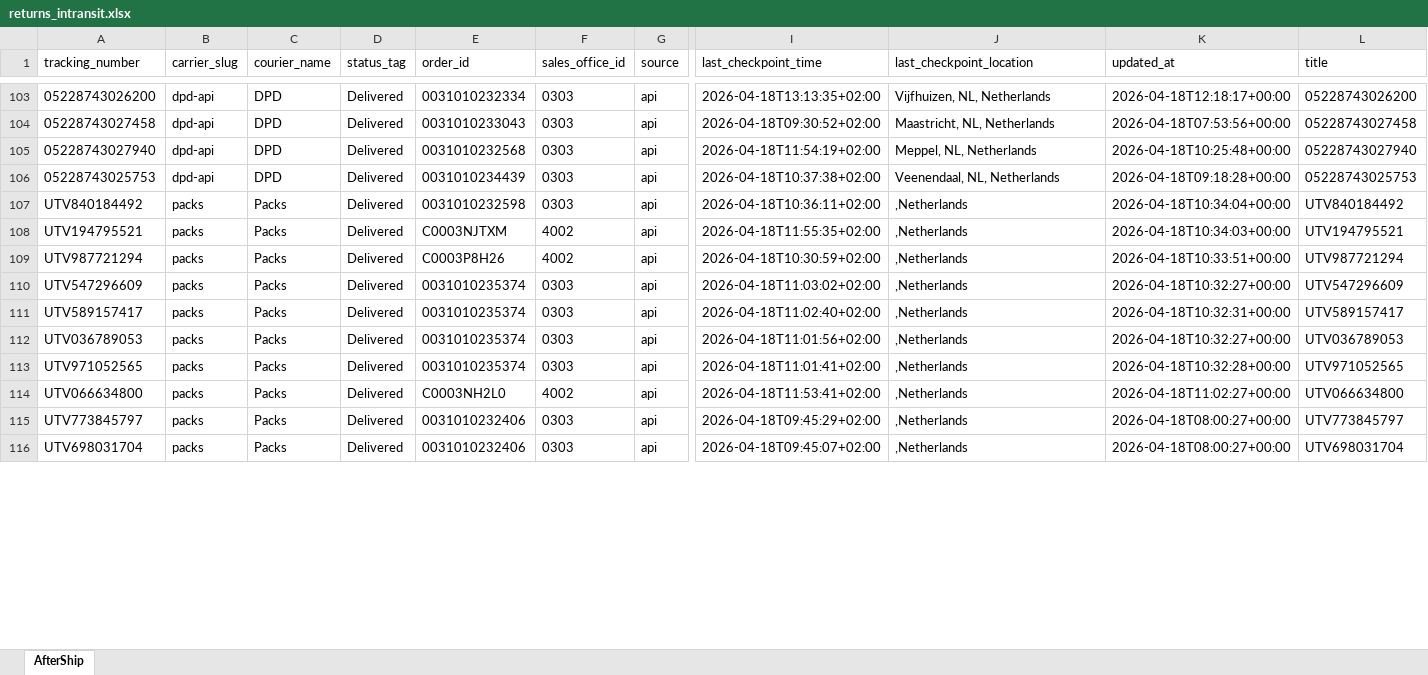
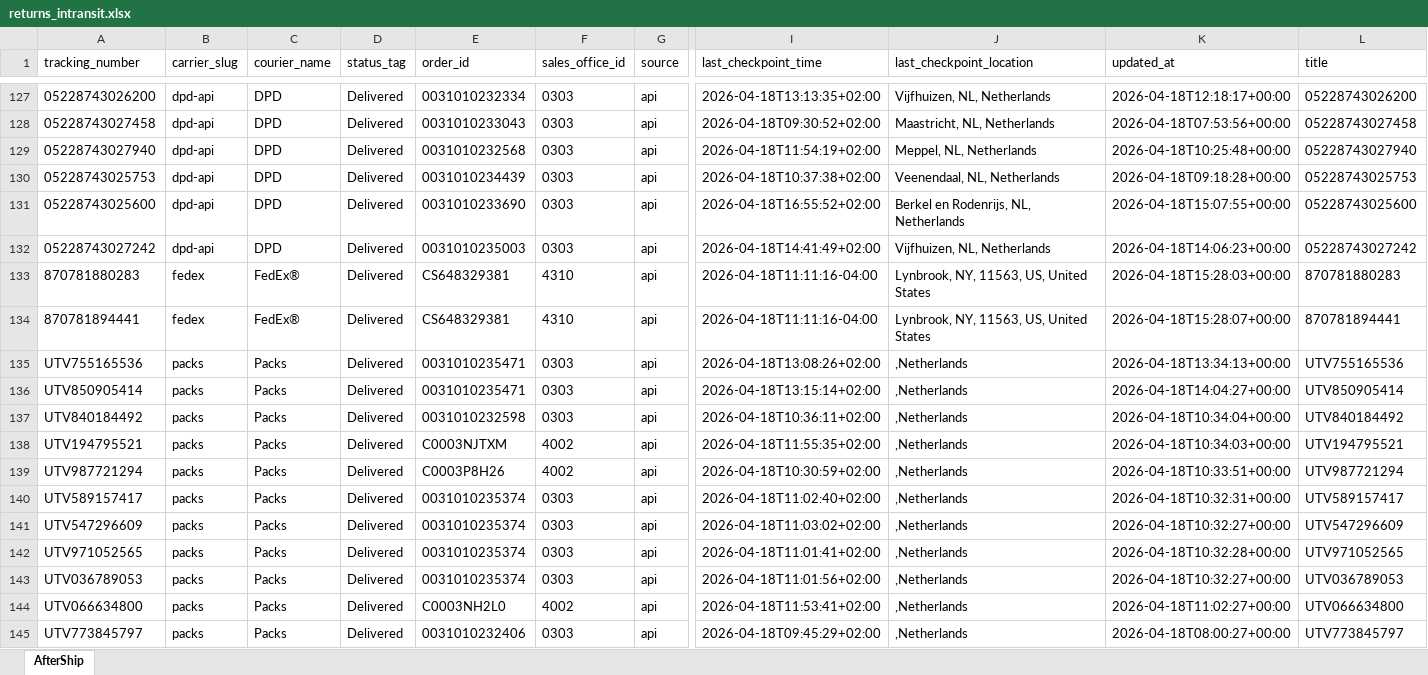
Before and after one commit to Gleamm89/Return-Shipments, an Excel workbook: docs/data/returns_intransit.xlsx, sheet AfterShip, drawn as a sheet; only a part is shown, gaps mark what is left out; the shorter side is filled out with more unchanged rows; values as stored, in another font and other column widths than the file's, no borders; rows hold the shown columns only; the diff covers the shown part only; the diff names each change by its address in the sheet, - before the commit and + after, or states it on an @@ line.

```diff
--- a/docs/data/returns_intransit.xlsx (sheet AfterShip)
+++ b/docs/data/returns_intransit.xlsx (sheet AfterShip)
+row 131: 05228743025600 | dpd-api | DPD | Delivered | 0031010233690 | 0303 | api | 2026-04-18T16:55:52+02:00 | Berkel en Rodenrijs, NL, Netherlands | 2026-04-18T15:07:55+00:00 | 05228743025600
+row 132: 05228743027242 | dpd-api | DPD | Delivered | 0031010235003 | 0303 | api | 2026-04-18T14:41:49+02:00 | Vijfhuizen, NL, Netherlands | 2026-04-18T14:06:23+00:00 | 05228743027242
+row 133: 870781880283 | fedex | FedEx® | Delivered | CS648329381 | 4310 | api | 2026-04-18T11:11:16-04:00 | Lynbrook, NY, 11563, US, United States | 2026-04-18T15:28:03+00:00 | 870781880283
+row 134: 870781894441 | fedex | FedEx® | Delivered | CS648329381 | 4310 | api | 2026-04-18T11:11:16-04:00 | Lynbrook, NY, 11563, US, United States | 2026-04-18T15:28:07+00:00 | 870781894441
+row 135: UTV755165536 | packs | Packs | Delivered | 0031010235471 | 0303 | api | 2026-04-18T13:08:26+02:00 | ,Netherlands | 2026-04-18T13:34:13+00:00 | UTV755165536
+row 136: UTV850905414 | packs | Packs | Delivered | 0031010235471 | 0303 | api | 2026-04-18T13:15:14+02:00 | ,Netherlands | 2026-04-18T14:04:27+00:00 | UTV850905414
@@ row 111 moved to row 140: UTV589157417 @@
@@ row 113 moved to row 142: UTV971052565 @@
```
Also changed, not shown: 52 added rows, 58 removed rows, 35 moved rows and 31 edited cells elsewhere in this sheet, 2 other files.
